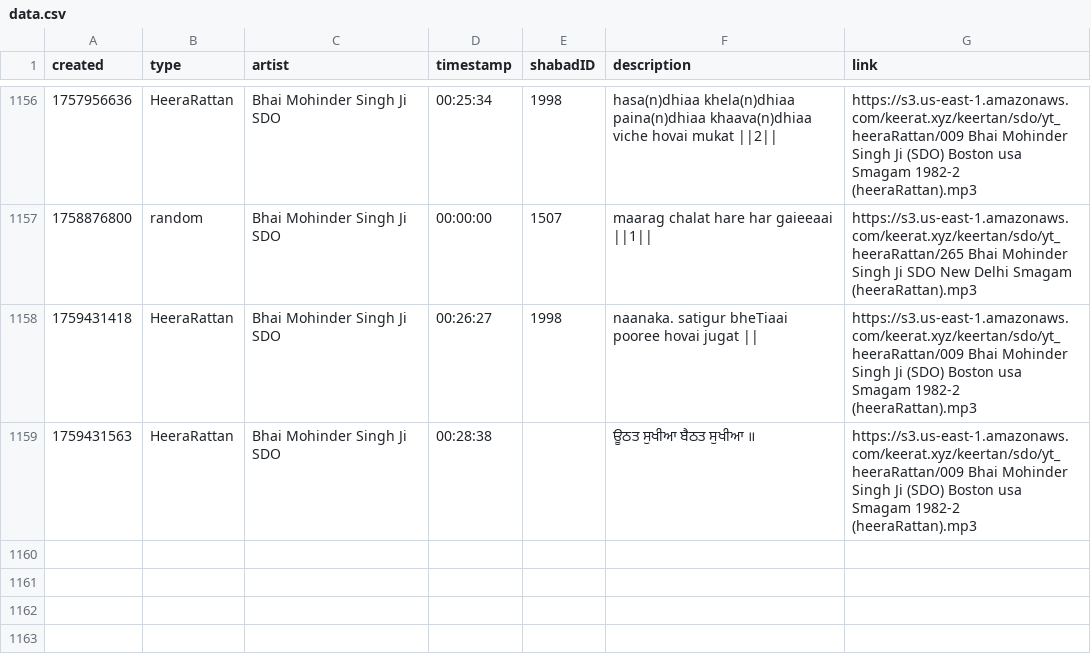
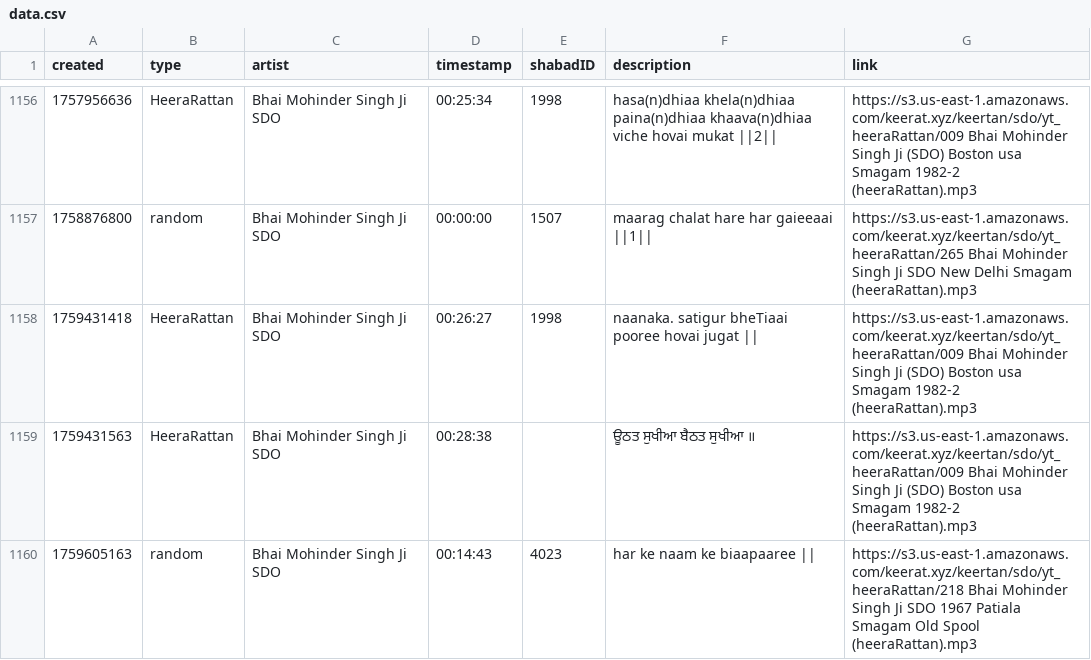
Before and after one commit to Giansingh4710/keerat_backend, a CSV file: assets/data.csv, drawn as a sheet; only a part is shown, gaps mark what is left out; the diff names each change by its address in the sheet, - before the commit and + after, or states it on an @@ line.

Commit message:
updated data.csv via cron

```diff
--- a/assets/data.csv
+++ b/assets/data.csv
+row 1160: 1759605163 | random | Bhai Mohinder Singh Ji SDO | 00:14:43 | 4023 | har ke naam ke biaapaaree || | https://s3.us-east-1.amazonaws.com/keerat.xyz/keertan/sdo/yt_heeraRattan/218 Bhai Mohinder Singh Ji SDO 1967 Patiala Smagam Old Spool (heeraRattan).mp3
```
